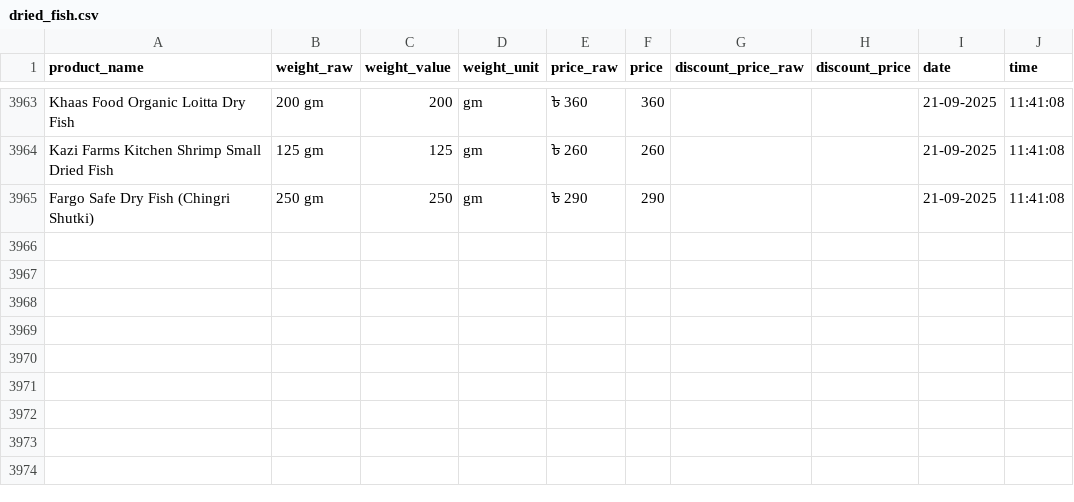
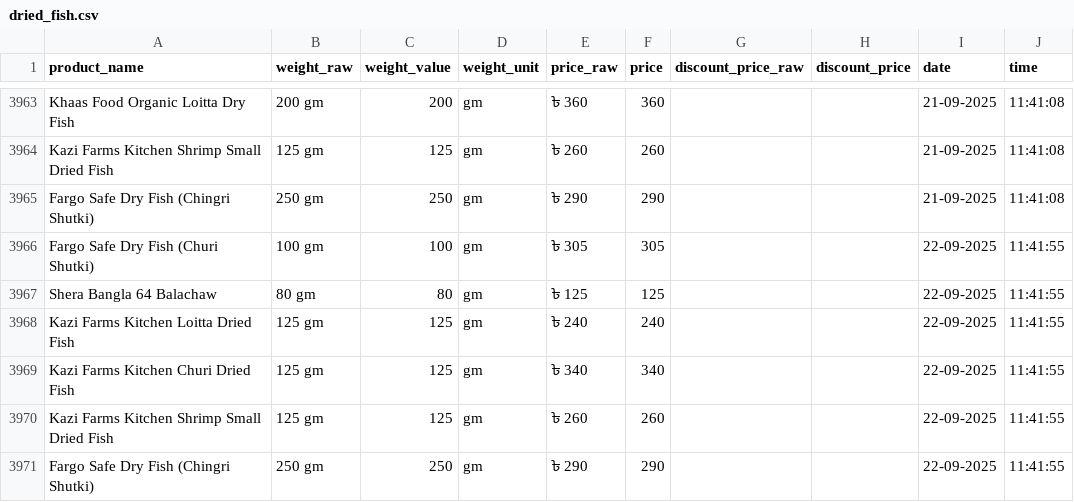
Before and after one commit to Shayokh144/Commodity_Price_Analysis_BD, a CSV file: data/price_data/dried_fish/dried_fish.csv, drawn as a sheet; only a part is shown, gaps mark what is left out; the diff names each change by its address in the sheet, - before the commit and + after, or states it on an @@ line.

```diff
--- a/data/price_data/dried_fish/dried_fish.csv
+++ b/data/price_data/dried_fish/dried_fish.csv
+row 3966: Fargo Safe Dry Fish (Churi Shutki) | 100 gm | 100 | gm | ৳ 305 | 305 |  |  | 22-09-2025 | 11:41:55
+row 3967: Shera Bangla 64 Balachaw | 80 gm | 80 | gm | ৳ 125 | 125 |  |  | 22-09-2025 | 11:41:55
+row 3968: Kazi Farms Kitchen Loitta Dried Fish | 125 gm | 125 | gm | ৳ 240 | 240 |  |  | 22-09-2025 | 11:41:55
+row 3969: Kazi Farms Kitchen Churi Dried Fish | 125 gm | 125 | gm | ৳ 340 | 340 |  |  | 22-09-2025 | 11:41:55
+row 3970: Kazi Farms Kitchen Shrimp Small Dried Fish | 125 gm | 125 | gm | ৳ 260 | 260 |  |  | 22-09-2025 | 11:41:55
+row 3971: Fargo Safe Dry Fish (Chingri Shutki) | 250 gm | 250 | gm | ৳ 290 | 290 |  |  | 22-09-2025 | 11:41:55
```
Also changed, not shown: data/price_data/egg/egg.csv, 16 other files.
